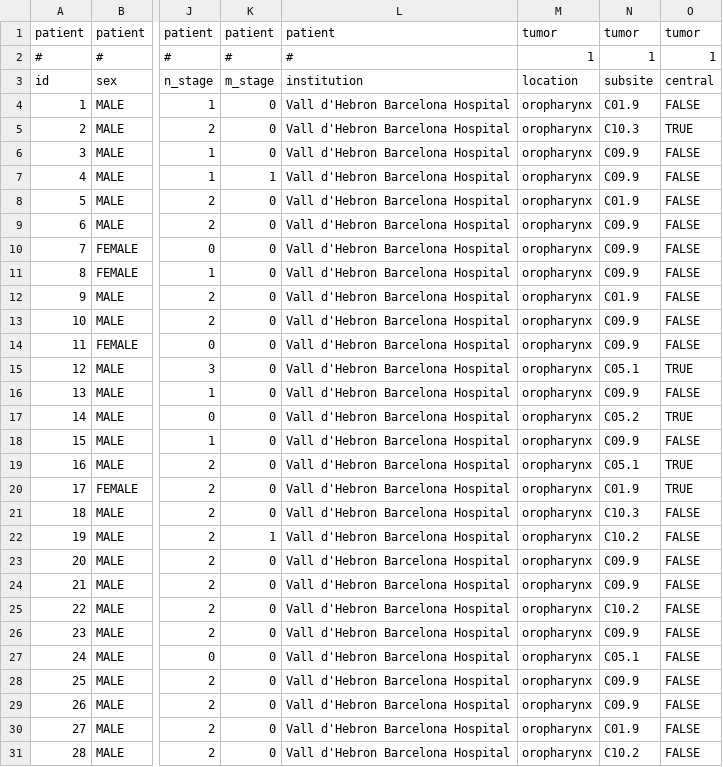
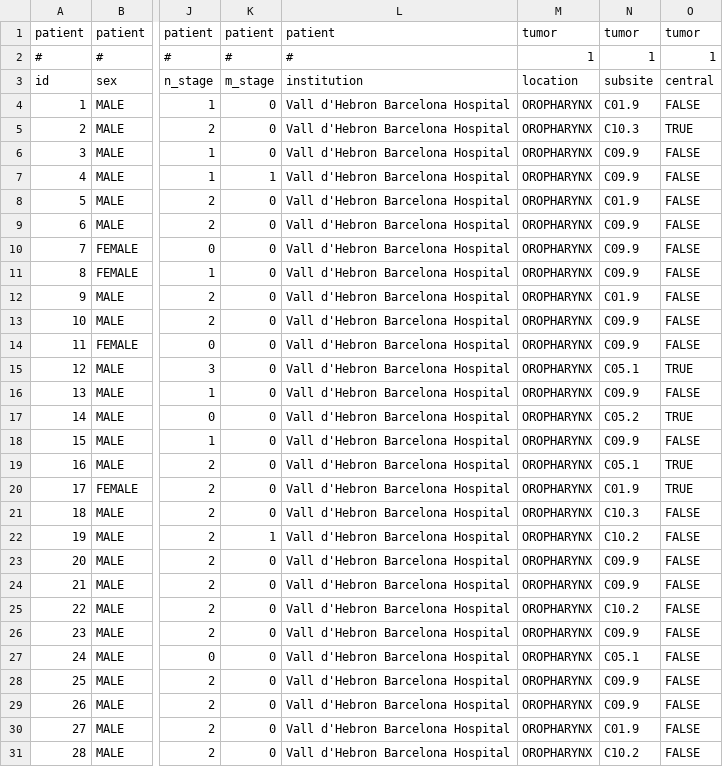
Before and after one commit to rmnldwg/lydata, a CSV file: 2023-hvh-oropharynx/data.csv, drawn as a sheet; only a part is shown, gaps mark what is left out; the diff covers the shown part only; the diff names each change by its address in the sheet, - before the commit and + after, or states it on an @@ line.

```diff
--- a/2023-hvh-oropharynx/data.csv
+++ b/2023-hvh-oropharynx/data.csv
-M4:M31: oropharynx
+M4:M31: OROPHARYNX
```
Also changed, not shown: 136 edited cells elsewhere in this file, 1 other file.
